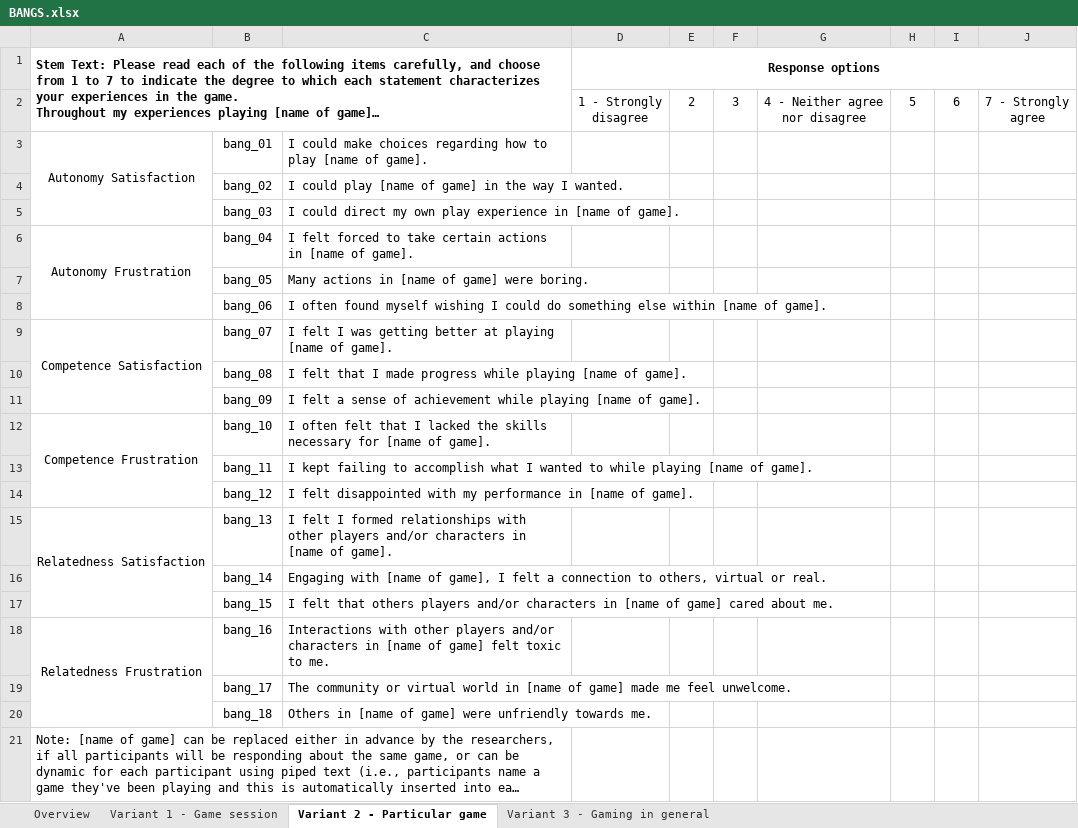
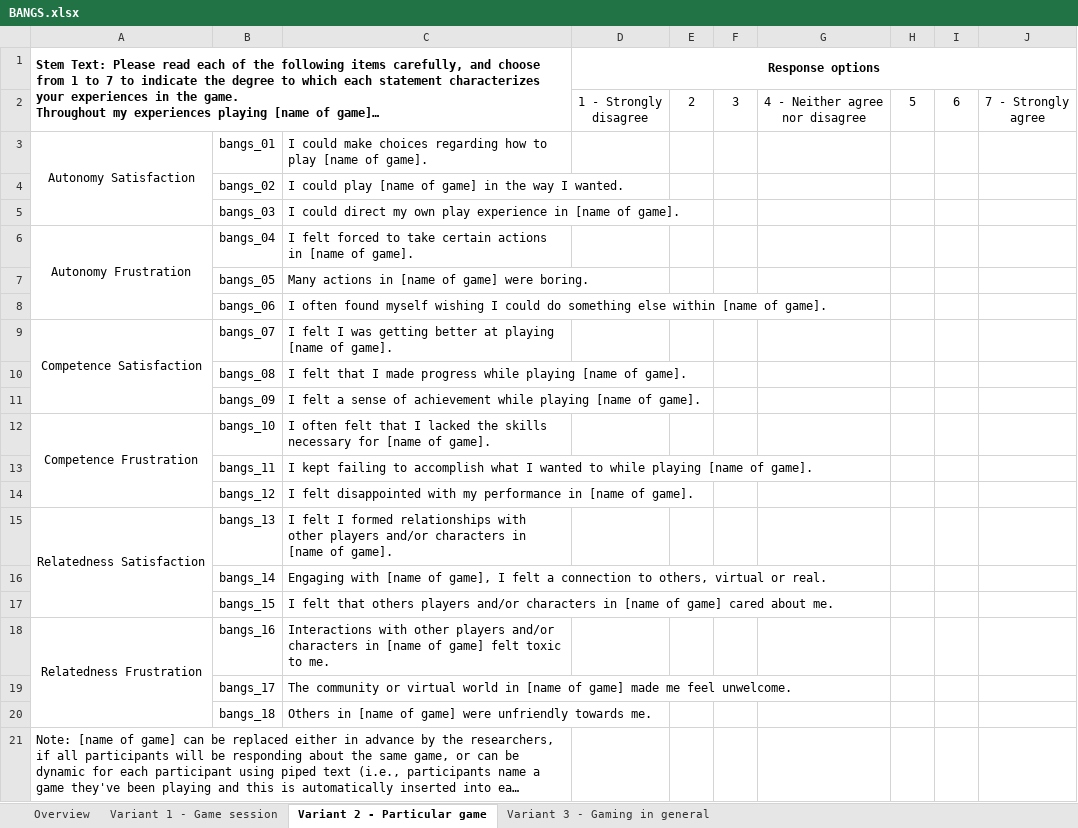
Before and after one commit to nballou/2022-BANG-Questionnaire, an Excel workbook: Materials/BANGS.xlsx, sheet Variant 2 - Particular game, drawn as a sheet; long unchanged cells end in …; values as stored, in another font and other column widths than the file's, no borders; the diff names each change by its address in the sheet, - before the commit and + after, or states it on an @@ line.

```diff
--- a/Materials/BANGS.xlsx (sheet Variant 2 - Particular game)
+++ b/Materials/BANGS.xlsx (sheet Variant 2 - Particular game)
-B3: bang_01
+B3: bangs_01
-B4: bang_02
+B4: bangs_02
-B5: bang_03
+B5: bangs_03
-B6: bang_04
+B6: bangs_04
-B7: bang_05
+B7: bangs_05
-B8: bang_06
+B8: bangs_06
-B9: bang_07
+B9: bangs_07
-B10: bang_08
+B10: bangs_08
-B11: bang_09
+B11: bangs_09
-B12: bang_10
+B12: bangs_10
-B13: bang_11
+B13: bangs_11
-B14: bang_12
+B14: bangs_12
-B15: bang_13
+B15: bangs_13
-B16: bang_14
+B16: bangs_14
-B17: bang_15
+B17: bangs_15
-B18: bang_16
+B18: bangs_16
-B19: bang_17
+B19: bangs_17
-B20: bang_18
+B20: bangs_18
```
Also changed, not shown: sheet Overview, sheet Variant 3 - Gaming in general, sheet Variant 1 - Game session, Materials/item_selection_rationale.xlsx.
